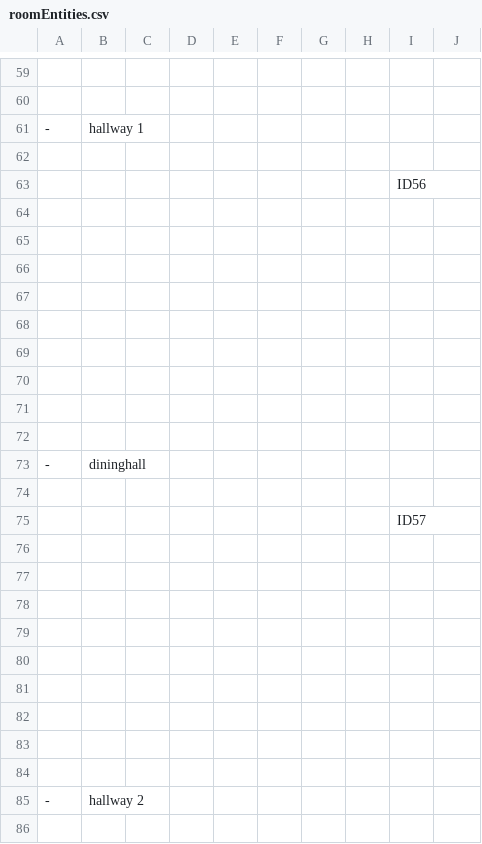
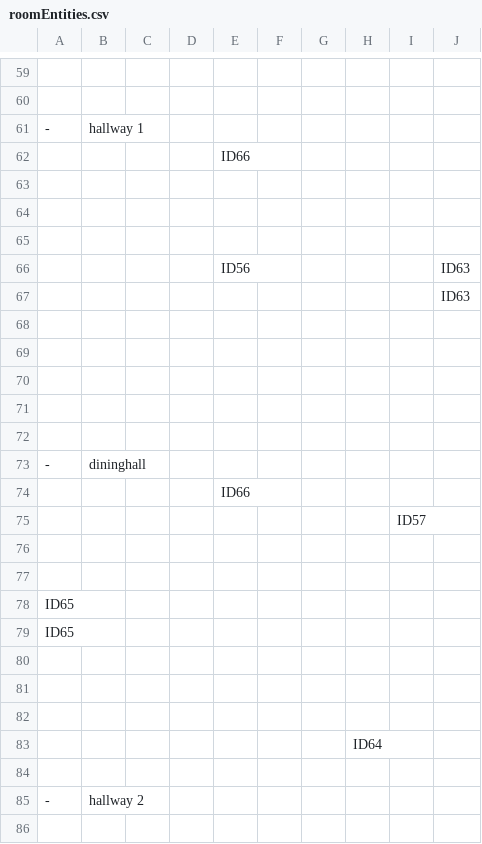
Before and after one commit to SE-ST-1-Grp-7/Zuul, a CSV file: Semesterprojekt/res/presets/roomEntities.csv, drawn as a sheet; only a part is shown, gaps mark what is left out; the diff covers the shown part only.

Commit message:
doors in some of the rooms

```diff
--- a/Semesterprojekt/res/presets/roomEntities.csv
+++ b/Semesterprojekt/res/presets/roomEntities.csv
@@ -61,4 +61,3 @@
 -, hallway 1
- , , , , , , , , ,
- , , , , , , , , ID56,
+ , , , ,ID66 , , , , ,
  , , , , , , , , ,
@@ -66,3 +65,4 @@
  , , , , , , , , ,
- , , , , , , , , ,
+ , , , ,ID56 , , , , ,ID63
+ , , , , , , , , , ID63
  , , , , , , , , ,
@@ -73,3 +73,3 @@
 -, dininghall
- , , , , , , , , ,
+ , , , ,ID66 , , , , ,
  , , , , , , , , ID57,
@@ -77,2 +77,4 @@
  , , , , , , , , ,
+ ID65, , , , , , , , ,
+ ID65, , , , , , , , ,
  , , , , , , , , ,
@@ -80,5 +82,3 @@
  , , , , , , , , ,
- , , , , , , , , ,
- , , , , , , , , ,
- , , , , , , , , ,
+ , , , , , , ,ID64 , ,
 
```
Also changed, not shown: 1 added row, 1 removed row and 2 edited cells elsewhere in this file.
